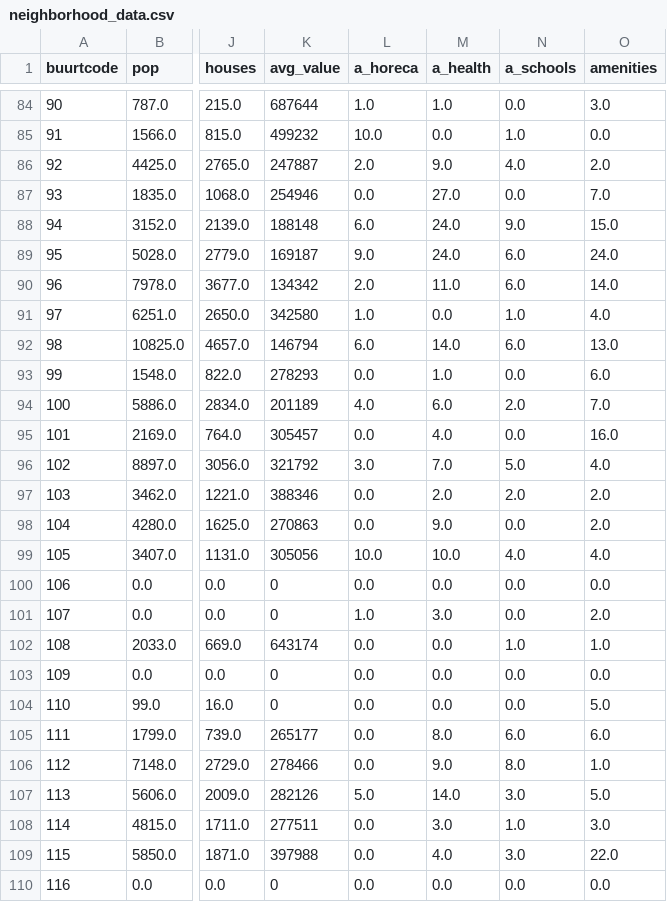
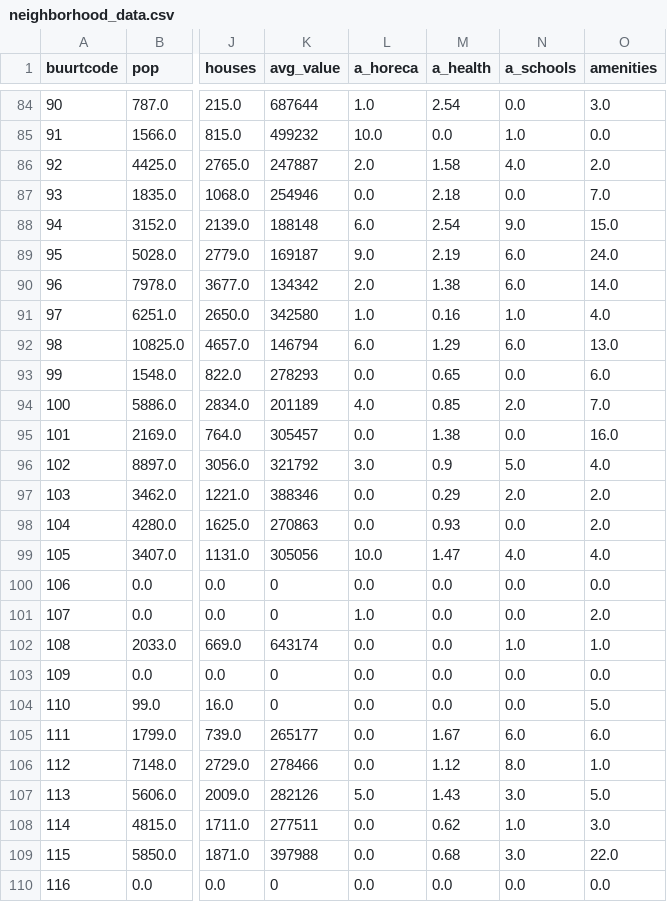
Before and after one commit to J-h-V/OpenDataDenHaag, a CSV file: Python/output/neighborhood_data.csv, drawn as a sheet; only a part is shown, gaps mark what is left out; the diff covers the shown part only; the diff names each change by its address in the sheet, - before the commit and + after, or states it on an @@ line.

```diff
--- a/Python/output/neighborhood_data.csv
+++ b/Python/output/neighborhood_data.csv
-M84 (a_health): 1.0
+M84 (a_health): 2.54
-M86 (a_health): 9.0
+M86 (a_health): 1.58
-M87 (a_health): 27.0
+M87 (a_health): 2.18
-M88 (a_health): 24.0
+M88 (a_health): 2.54
-M89 (a_health): 24.0
+M89 (a_health): 2.19
-M90 (a_health): 11.0
+M90 (a_health): 1.38
-M91 (a_health): 0.0
+M91 (a_health): 0.16
-M92 (a_health): 14.0
+M92 (a_health): 1.29
-M93 (a_health): 1.0
+M93 (a_health): 0.65
-M94 (a_health): 6.0
+M94 (a_health): 0.85
-M95 (a_health): 4.0
+M95 (a_health): 1.38
-M96 (a_health): 7.0
+M96 (a_health): 0.9
-M97 (a_health): 2.0
+M97 (a_health): 0.29
-M98 (a_health): 9.0
+M98 (a_health): 0.93
-M99 (a_health): 10.0
+M99 (a_health): 1.47
-M101 (a_health): 3.0
+M101 (a_health): 0.0
-M105 (a_health): 8.0
+M105 (a_health): 1.67
-M106 (a_health): 9.0
+M106 (a_health): 1.12
-M107 (a_health): 14.0
+M107 (a_health): 1.43
-M108 (a_health): 3.0
+M108 (a_health): 0.62
-M109 (a_health): 4.0
+M109 (a_health): 0.68
```
Also changed, not shown: 80 edited cells elsewhere in this file, Netlogo/data/neighborhood_data.csv, 9 other files.
